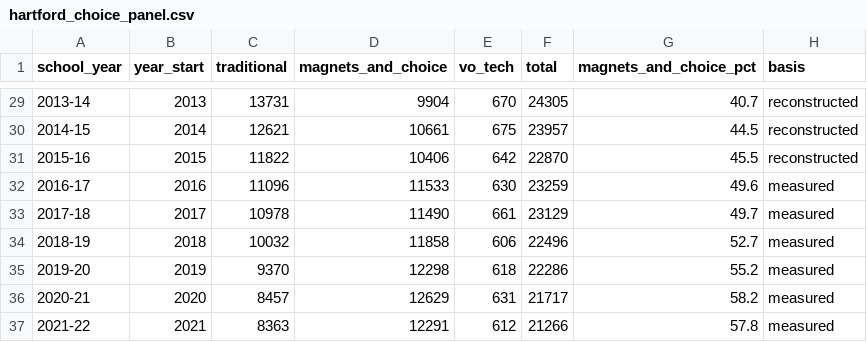
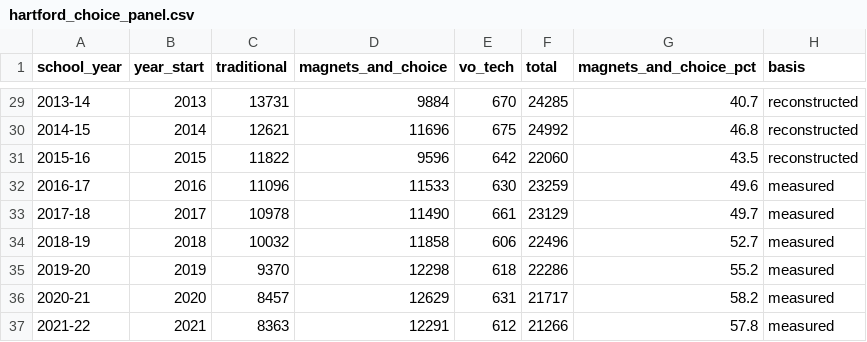
Before and after one commit to chriseshleman/hartford-enrollment, a CSV file: data/hartford_choice_panel.csv, drawn as a sheet; only a part is shown, gaps mark what is left out; the diff covers the shown part only.

```diff
--- a/data/hartford_choice_panel.csv
+++ b/data/hartford_choice_panel.csv
@@ -29,4 +29,4 @@ school_year,year_start,traditional,magnets_and_choice,vo_tech,total,magnets_and_
-2013-14,2013,13731,9904,670,24305,40.7,reconstructed
-2014-15,2014,12621,10661,675,23957,44.5,reconstructed
-2015-16,2015,11822,10406,642,22870,45.5,reconstructed
+2013-14,2013,13731,9884,670,24285,40.7,reconstructed
+2014-15,2014,12621,11696,675,24992,46.8,reconstructed
+2015-16,2015,11822,9596,642,22060,43.5,reconstructed
 2016-17,2016,11096,11533,630,23259,49.6,measured
```
Also changed, not shown: 32 edited cells elsewhere in this file, 5 other files.
